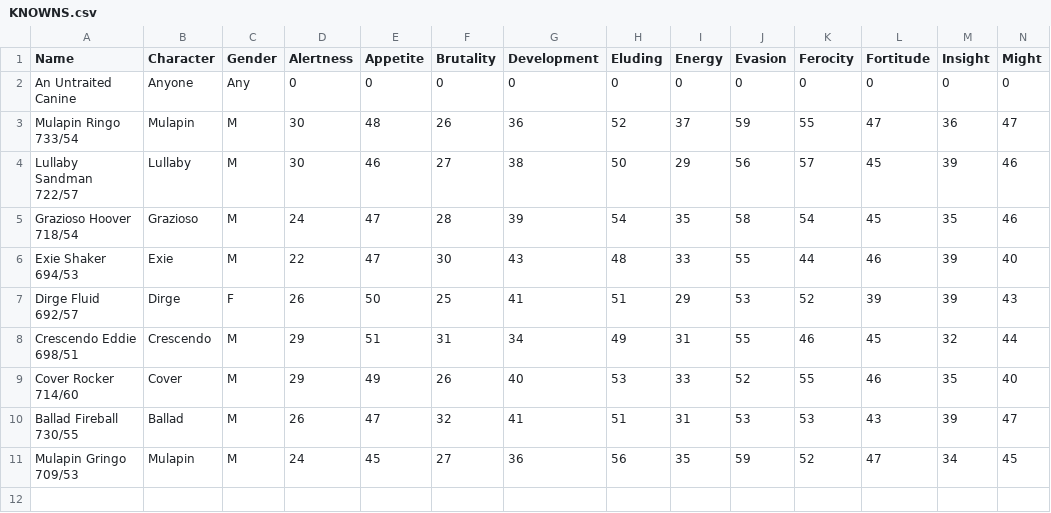
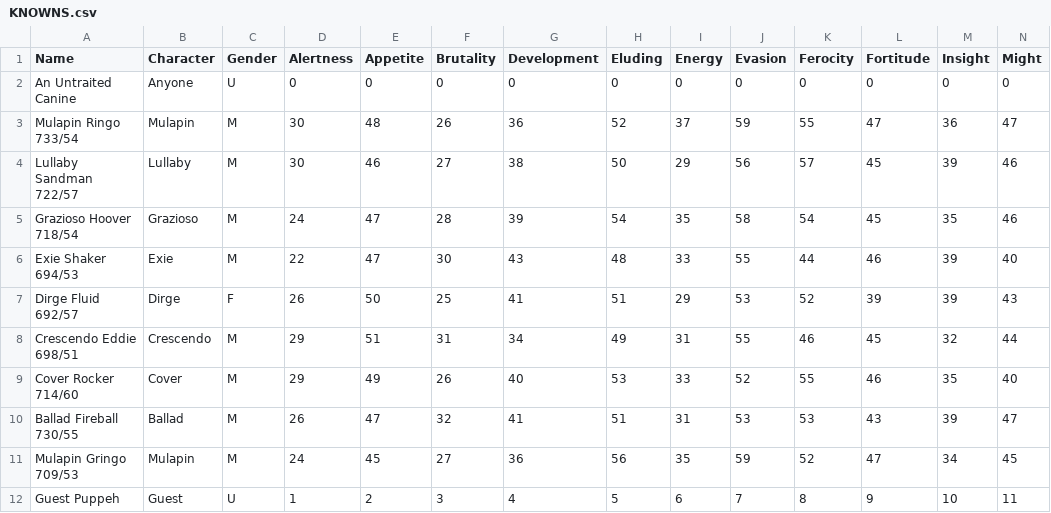
Before and after one commit to IAmAnthem/CanineCalculations, a CSV file: KNOWNS.csv, drawn as a sheet; only a part is shown; rows hold the shown columns only; the diff names each change by its address in the sheet, - before the commit and + after, or states it on an @@ line.

```diff
--- a/KNOWNS.csv
+++ b/KNOWNS.csv
-C2 (Gender): Any
+C2 (Gender): U
+row 12: Guest Puppeh | Guest | U | 1 | 2 | 3 | 4 | 5 | 6 | 7 | 8 | 9 | 10 | 11
```
Also changed, not shown: 2 other files.
